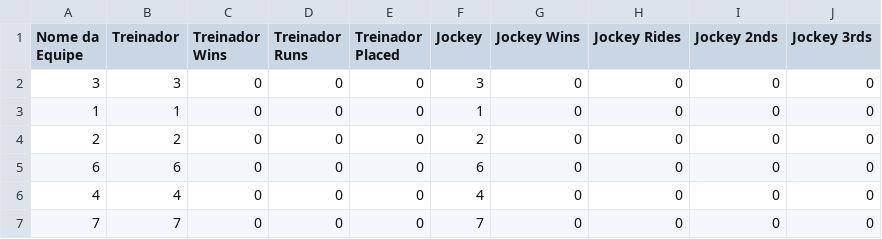
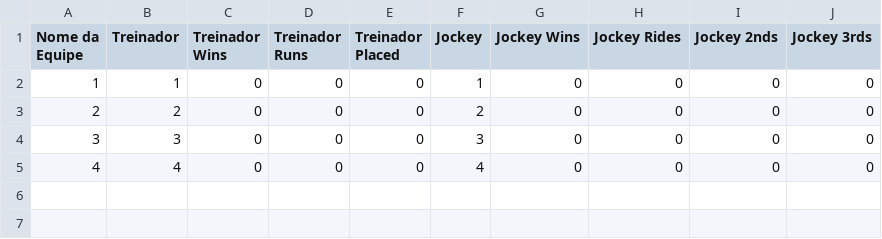
Before and after one commit to vbautistacode/app, a CSV file: dados_equipe.csv, drawn as a sheet.

Commit message:
Atualizando dados_equipe.csv via API

```diff
--- a/dados_equipe.csv
+++ b/dados_equipe.csv
@@ -1,7 +1,5 @@
 Nome da Equipe,Treinador,Treinador Wins,Treinador Runs,Treinador Placed,Jockey,Jockey Wins,Jockey Rides,Jockey 2nds,Jockey 3rds
-3,3,0,0,0,3,0,0,0,0
 1,1,0,0,0,1,0,0,0,0
 2,2,0,0,0,2,0,0,0,0
-6,6,0,0,0,6,0,0,0,0
+3,3,0,0,0,3,0,0,0,0
 4,4,0,0,0,4,0,0,0,0
-7,7,0,0,0,7,0,0,0,0
```
